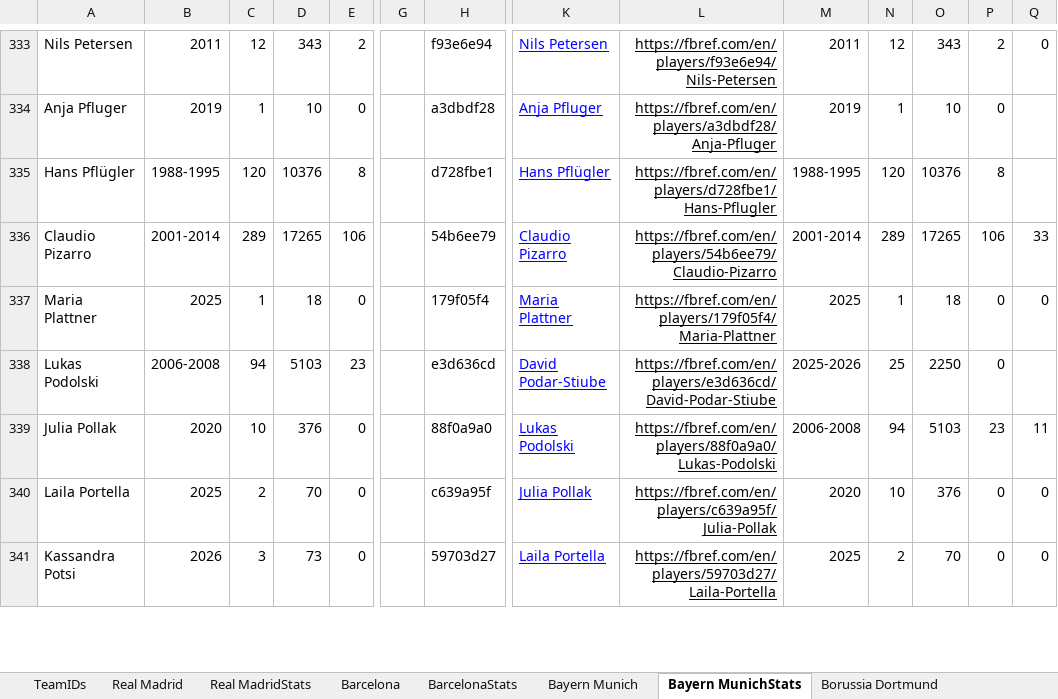
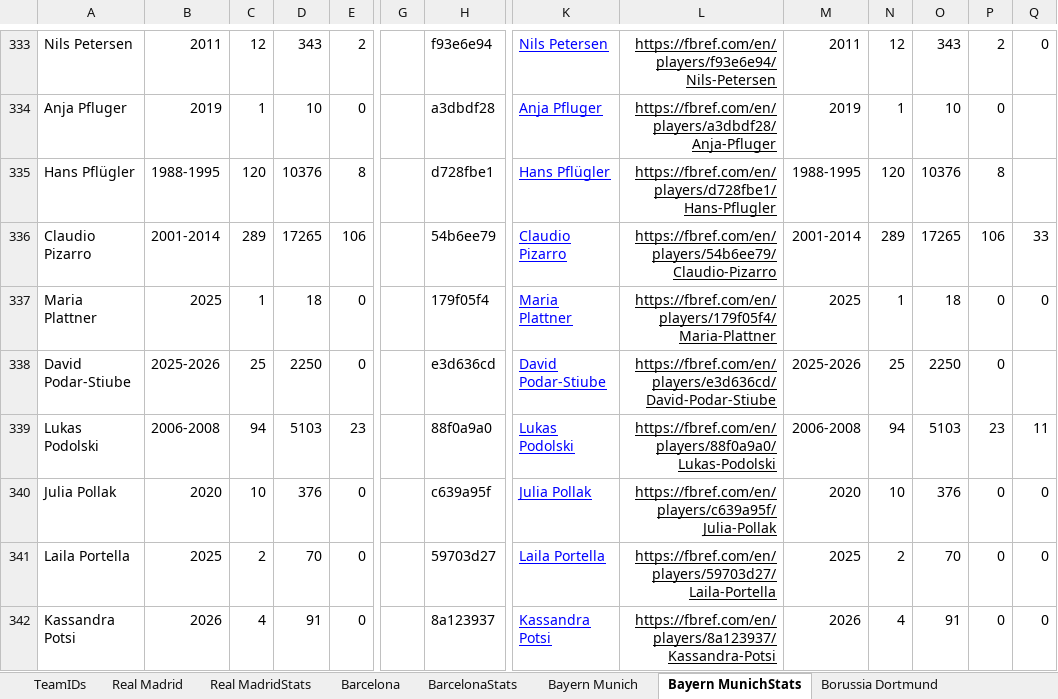
Before and after one commit to jamieclarke323/TwoTeamers, an Excel workbook: Two Teamers - Champions League.xlsx, sheet Bayern MunichStats, drawn as a sheet; only a part is shown, gaps mark what is left out; values as stored, in another font and other column widths than the file's, no borders; charts and pictures not drawn; addresses are those after the commit; rows hold the shown columns only; the diff covers the shown part only; the diff names each change by its address in the sheet, - before the commit and + after, or states it on an @@ line.

Commit message:
PlayerId

```diff
--- a/Two Teamers - Champions League.xlsx (sheet Bayern MunichStats)
+++ b/Two Teamers - Champions League.xlsx (sheet Bayern MunichStats)
+row 338: David Podar-Stiube | 2025-2026 | 25 | 2250 | 0 |  | e3d636cd | David Podar-Stiube | https://fbref.com/en/players/e3d636cd/David-Podar-Stiube | 2025-2026 | 25 | 2250 | 0
-H339: e3d636cd
+H339: 88f0a9a0
-K339: David Podar-Stiube
+K339: Lukas Podolski
-L339: https://fbref.com/en/players/e3d636cd/David-Podar-Stiube
+L339: https://fbref.com/en/players/88f0a9a0/Lukas-Podolski
-M339: 2025-2026
+M339: 2006-2008
-N339: 25
+N339: 94
-O339: 2250
+O339: 5103
-P339: 0
+P339: 23
-Q339: (empty)
+Q339: 11
-H340: 88f0a9a0
+H340: c639a95f
-K340: Lukas Podolski
+K340: Julia Pollak
-L340: https://fbref.com/en/players/88f0a9a0/Lukas-Podolski
+L340: https://fbref.com/en/players/c639a95f/Julia-Pollak
-M340: 2006-2008
+M340: 2020
-N340: 94
+N340: 10
-O340: 5103
+O340: 376
-P340: 23
+P340: 0
-Q340: 11
+Q340: 0
-H341: c639a95f
+H341: 59703d27
-K341: Julia Pollak
+K341: Laila Portella
-L341: https://fbref.com/en/players/c639a95f/Julia-Pollak
+L341: https://fbref.com/en/players/59703d27/Laila-Portella
-M341: 2020
+M341: 2025
-N341: 10
+N341: 2
-O341: 376
+O341: 70
-C342: 3
+C342: 4
-D342: 73
+D342: 91
-H342: 59703d27
+H342: 8a123937
-K342: Laila Portella
+K342: Kassandra Potsi
-L342: https://fbref.com/en/players/59703d27/Laila-Portella
+L342: https://fbref.com/en/players/8a123937/Kassandra-Potsi
-M342: 2025
+M342: 2026
-N342: 2
+N342: 4
-O342: 70
+O342: 91
```
Also changed, not shown: 22 added rows, 23 removed rows and 1182 edited cells elsewhere in this sheet, sheet RomaStats, sheet AjaxStats, sheet Atletico MadridStats, sheet Real MadridStats, 13 other files.
